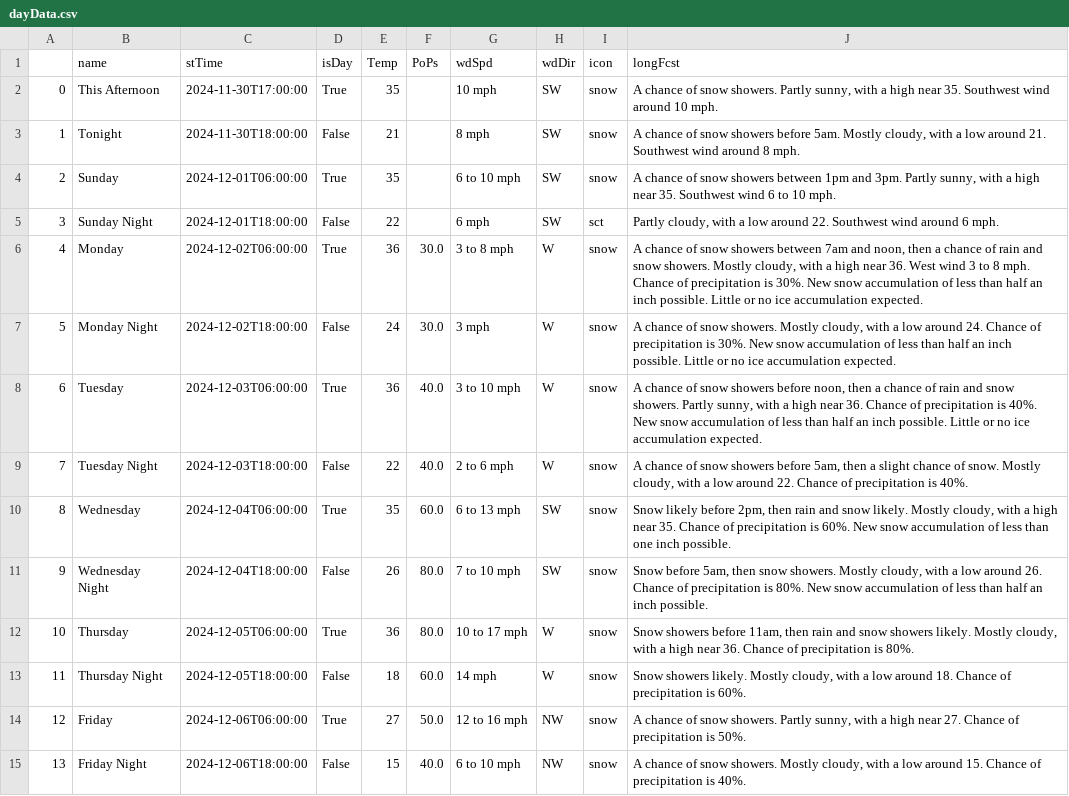
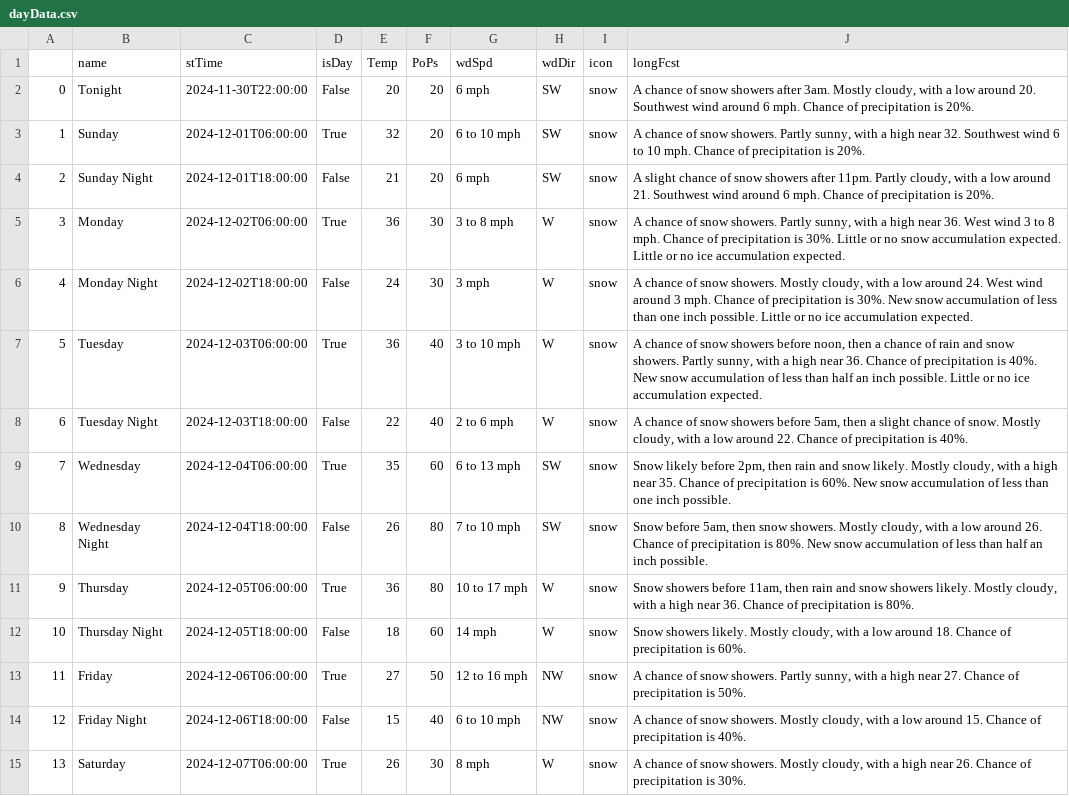
Before and after one commit to avinasharavind/weather-dashboard, a CSV file: static/files/dayData.csv, drawn as a sheet; removed rows and columns are numbered as before the commit, all else as after; the diff names each change by its address in the sheet, - before the commit and + after, or states it on an @@ line.

```diff
--- a/static/files/dayData.csv
+++ b/static/files/dayData.csv
-row 2: 0 | This Afternoon | 2024-11-30T17:00:00 | True | 35 |  | 10 mph | SW | snow | A chance of snow showers. Partly sunny, with a high near 35. Southwest wind around 10 mph.
@@ column A renumbered between rows 2 and 14 @@
-C2 (stTime): 2024-11-30T18:00:00
+C2 (stTime): 2024-11-30T22:00:00
-E2 (Temp): 21
+E2 (Temp): 20
-F2:F4 (PoPs): (empty)
+F2:F4 (PoPs): 20
-G2 (wdSpd): 8 mph
+G2 (wdSpd): 6 mph
-J2 (longFcst): …snow showers before 5am. Mostly cloudy, with a low around 21. Southwest wind around 8 mph.
+J2 (longFcst): …snow showers after 3am. Mostly cloudy, with a low around 20. Southwest wind around 6 mph. Chance of precipitation is 20%.
-E3 (Temp): 35
+E3 (Temp): 32
-J3 (longFcst): …of snow showers between 1pm and 3pm. Partly sunny, with a high near 35. Southwest wind 6 to 10 mph.
+J3 (longFcst): …of snow showers. Partly sunny, with a high near 32. Southwest wind 6 to 10 mph. Chance of precipitation is 20%.
-E4 (Temp): 22
+E4 (Temp): 21
-I4 (icon): sct
+I4 (icon): snow
-J4 (longFcst): Partly cloudy, with a low around 22. Southwest wind around 6 mph.
+J4 (longFcst): A slight chance of snow showers after 11pm. Partly cloudy, with a low around 21. Southwest wind around 6 mph. Chance of precipitation is 20%.
-F5:F6 (PoPs): 30.0
+F5:F6 (PoPs): 30
-J5 (longFcst): …of snow showers between 7am and noon, then a chance of rain and snow showers. Mostly cloudy, with a high near 36. West wind 3 to 8 mph. Chance of precipitation is 30%. New snow accumulation of less than half an inch possible. Little or…
+J5 (longFcst): …of snow showers. Partly sunny, with a high near 36. West wind 3 to 8 mph. Chance of precipitation is 30%. Little or no snow accumulation expected. Little or…
-J6 (longFcst): …around 24. Chance of precipitation is 30%. New snow accumulation of less than half an inch possible.…
+J6 (longFcst): …around 24. West wind around 3 mph. Chance of precipitation is 30%. New snow accumulation of less than one inch possible.…
-F7:F8 (PoPs): 40.0
+F7:F8 (PoPs): 40
-F9 (PoPs): 60.0
+F9 (PoPs): 60
-F10:F11 (PoPs): 80.0
+F10:F11 (PoPs): 80
-F12 (PoPs): 60.0
+F12 (PoPs): 60
-F13 (PoPs): 50.0
+F13 (PoPs): 50
-F14 (PoPs): 40.0
+F14 (PoPs): 40
+row 15: 13 | Saturday | 2024-12-07T06:00:00 | True | 26 | 30 | 8 mph | W | snow | A chance of snow showers. Mostly cloudy, with a high near 26. Chance of precipitation is 30%.
```
Also changed, not shown: static/files/hourData.csv, 3 other files.
